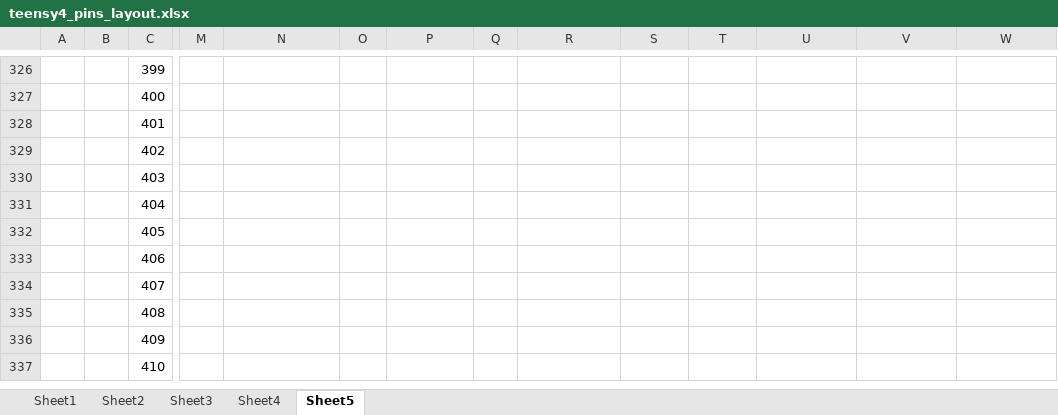
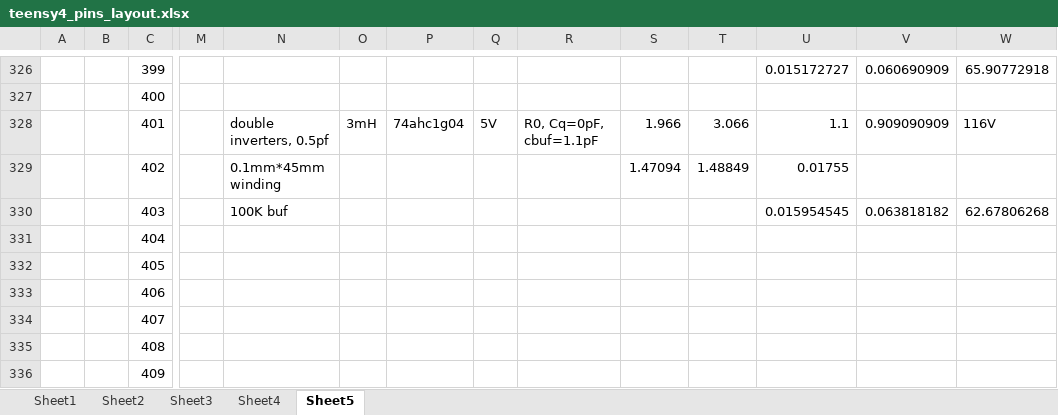
Before and after one commit to fpga-theremin/theremin, an Excel workbook: teensy4theremin/kicad/teensy4_pins_layout.xlsx, sheet Sheet5, drawn as a sheet; only a part is shown, gaps mark what is left out; the shorter side is filled out with more unchanged rows; values as stored, in another font and other column widths than the file's, no borders; the diff covers the shown part only; the diff names each change by its address in the sheet, - before the commit and + after, or states it on an @@ line.

```diff
--- a/teensy4theremin/kicad/teensy4_pins_layout.xlsx (sheet Sheet5)
+++ b/teensy4theremin/kicad/teensy4_pins_layout.xlsx (sheet Sheet5)
-U326: (empty)
+U326: 0.015172727
-V326: (empty)
+V326: 0.060690909
-W326: (empty)
+W326: 65.90772918
-N328: (empty)
+N328: double inverters, 0.5pf
-O328: (empty)
+O328: 3mH
-P328: (empty)
+P328: 74ahc1g04
-Q328: (empty)
+Q328: 5V
-R328: (empty)
+R328: R0, Cq=0pF, cbuf=1.1pF
-S328: (empty)
+S328: 1.966
-T328: (empty)
+T328: 3.066
-U328: (empty)
+U328: 1.1
-V328: (empty)
+V328: 0.909090909
-W328: (empty)
+W328: 116V
-N329: (empty)
+N329: 0.1mm*45mm winding
-S329: (empty)
+S329: 1.47094
-T329: (empty)
+T329: 1.48849
-U329: (empty)
+U329: 0.01755
-N330: (empty)
+N330: 100K buf
-U330: (empty)
+U330: 0.015954545
-V330: (empty)
+V330: 0.063818182
-W330: (empty)
+W330: 62.67806268
```
Also changed, not shown: 63 edited cells elsewhere in this sheet, 5 other files.
